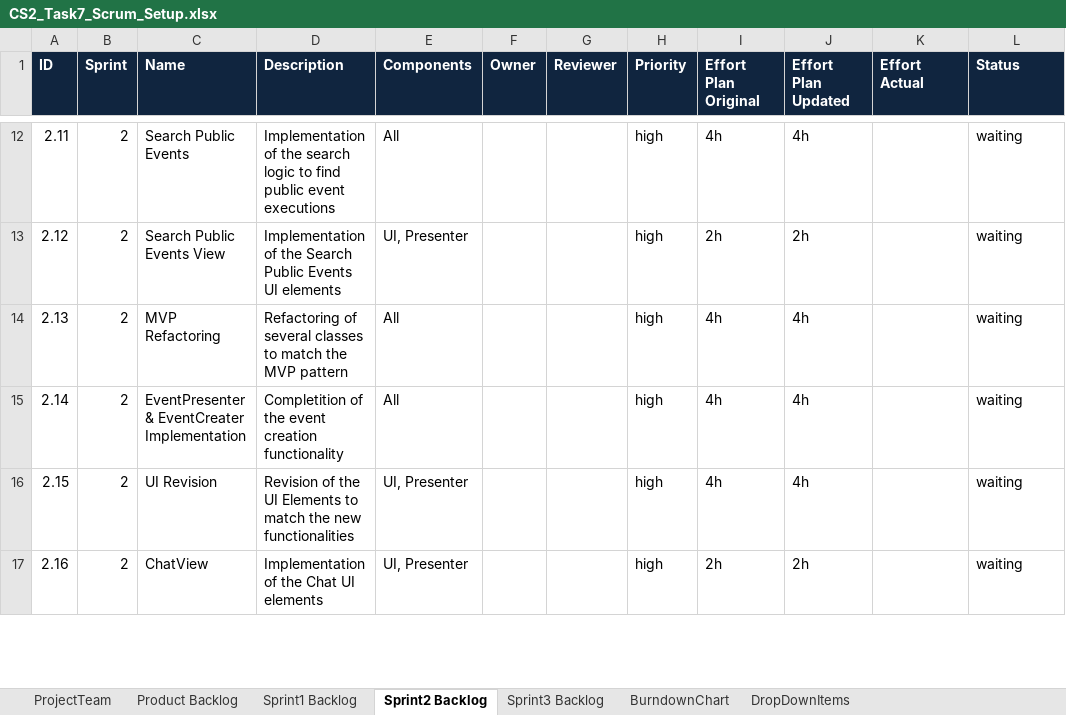
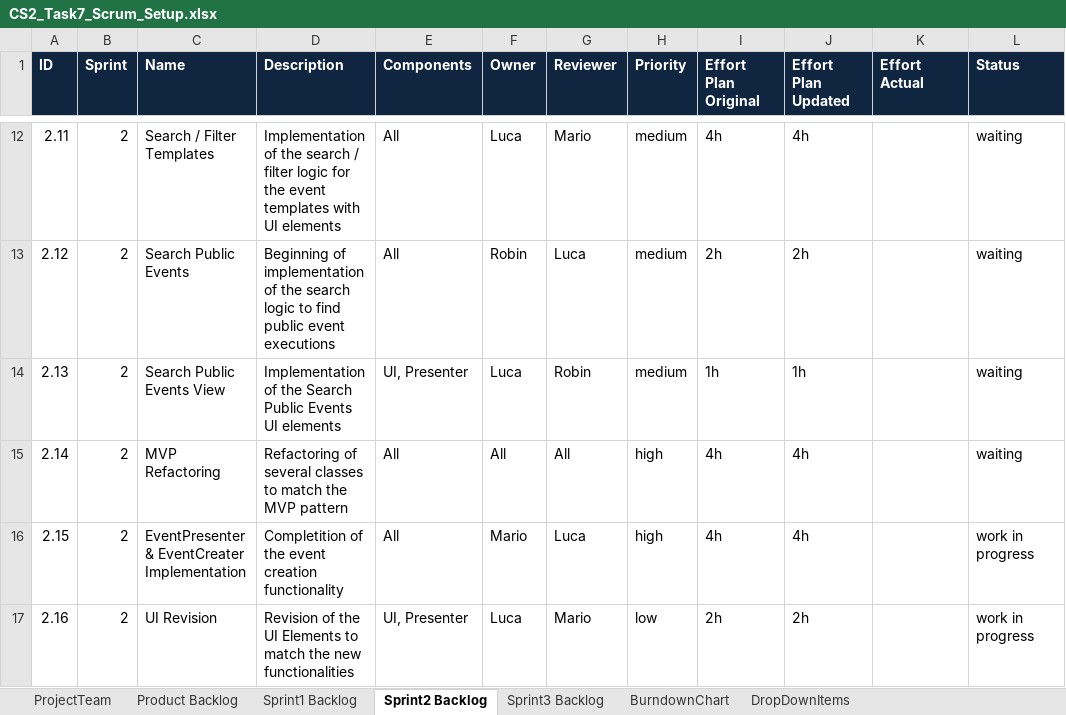
Before and after one commit to beyel3/ch.bfh.bti7081.s2020.black, an Excel workbook: doc/task07/CS2_Task7_Scrum_Setup.xlsx, sheet Sprint2 Backlog, drawn as a sheet; only a part is shown, gaps mark what is left out; values as stored, in another font and other column widths than the file's, no borders; the diff covers the shown part only; the diff names each change by its address in the sheet, - before the commit and + after, or states it on an @@ line.

```diff
--- a/doc/task07/CS2_Task7_Scrum_Setup.xlsx (sheet Sprint2 Backlog)
+++ b/doc/task07/CS2_Task7_Scrum_Setup.xlsx (sheet Sprint2 Backlog)
-C12 (Name): Search Public Events
+C12 (Name): Search / Filter Templates
-D12 (Description): …the search logic to find public event executions
+D12 (Description): …the search / filter logic for the event templates with UI elements
-F12 (Owner): (empty)
+F12 (Owner): Luca
-G12 (Reviewer): (empty)
+G12 (Reviewer): Mario
-H12:H14 (Priority): high
+H12:H14 (Priority): medium
-C13 (Name): Search Public Events View
+C13 (Name): Search Public Events
-D13 (Description): Implementation of the Search Public Events UI elements
+D13 (Description): Beginning of implementation of the search logic to find public event executions
-E13 (Components): UI, Presenter
+E13 (Components): All
-F13 (Owner): (empty)
+F13 (Owner): Robin
-G13 (Reviewer): (empty)
+G13 (Reviewer): Luca
-C14 (Name): MVP Refactoring
+C14 (Name): Search Public Events View
-D14 (Description): Refactoring of several classes to match the MVP pattern
+D14 (Description): Implementation of the Search Public Events UI elements
-E14 (Components): All
+E14 (Components): UI, Presenter
-F14 (Owner): (empty)
+F14 (Owner): Luca
-G14 (Reviewer): (empty)
+G14 (Reviewer): Robin
-I14 (Effort Plan Original): 4h
+I14 (Effort Plan Original): 1h
-J14 (Effort Plan Updated): 4h
+J14 (Effort Plan Updated): 1h
-C15 (Name): EventPresenter & EventCreater Implementation
+C15 (Name): MVP Refactoring
-D15 (Description): Completition of the event creation functionality
+D15 (Description): Refactoring of several classes to match the MVP pattern
-F15 (Owner): (empty)
+F15 (Owner): All
-G15 (Reviewer): (empty)
+G15 (Reviewer): All
-C16 (Name): UI Revision
+C16 (Name): EventPresenter & EventCreater Implementation
-D16 (Description): Revision of the UI Elements to match the new functionalities
+D16 (Description): Completition of the event creation functionality
-E16 (Components): UI, Presenter
+E16 (Components): All
-F16 (Owner): (empty)
+F16 (Owner): Mario
-G16 (Reviewer): (empty)
+G16 (Reviewer): Luca
-L16:L17 (Status): waiting
+L16:L17 (Status): work in progress
-C17 (Name): ChatView
+C17 (Name): UI Revision
-D17 (Description): Implementation of the Chat UI elements
+D17 (Description): Revision of the UI Elements to match the new functionalities
-F17 (Owner): (empty)
+F17 (Owner): Luca
-G17 (Reviewer): (empty)
+G17 (Reviewer): Mario
-H17 (Priority): high
+H17 (Priority): low
```
Also changed, not shown: 69 edited cells elsewhere in this sheet.
